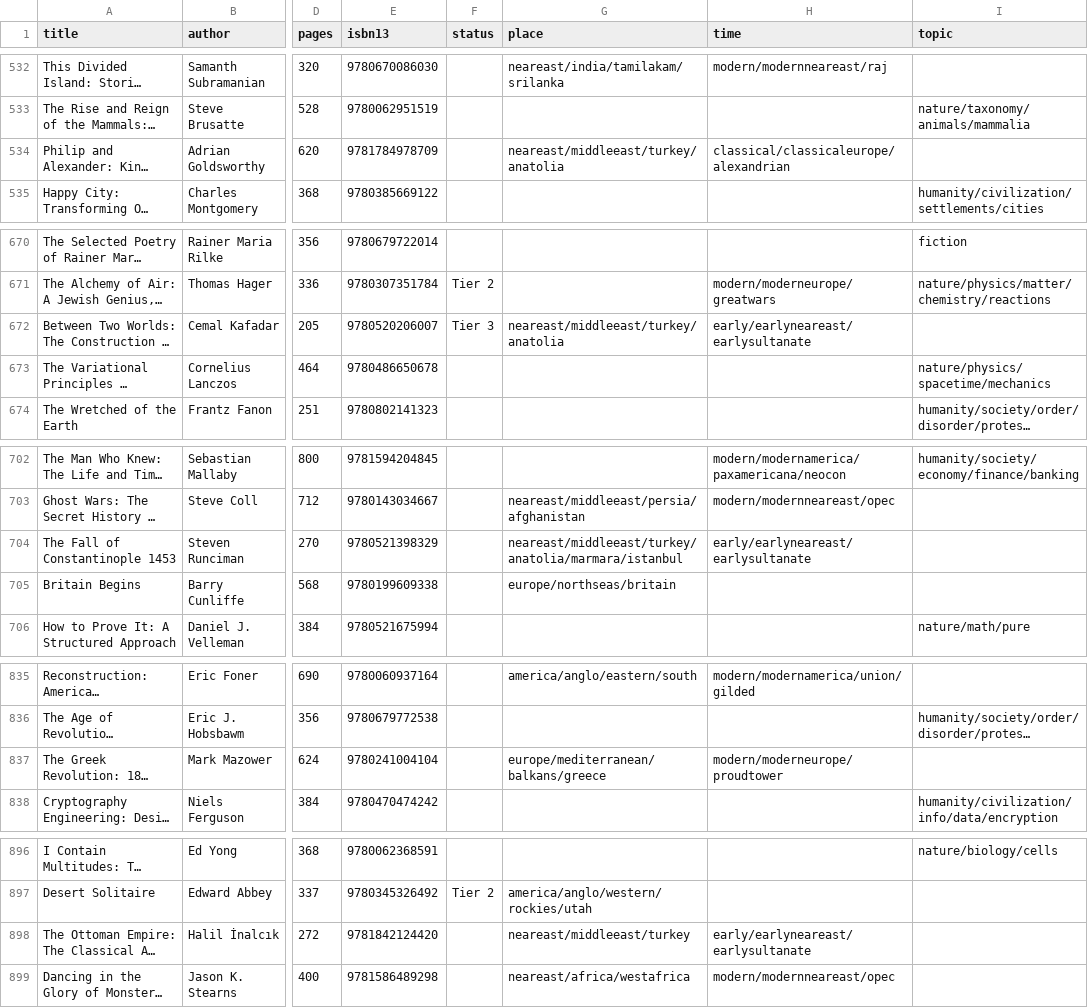
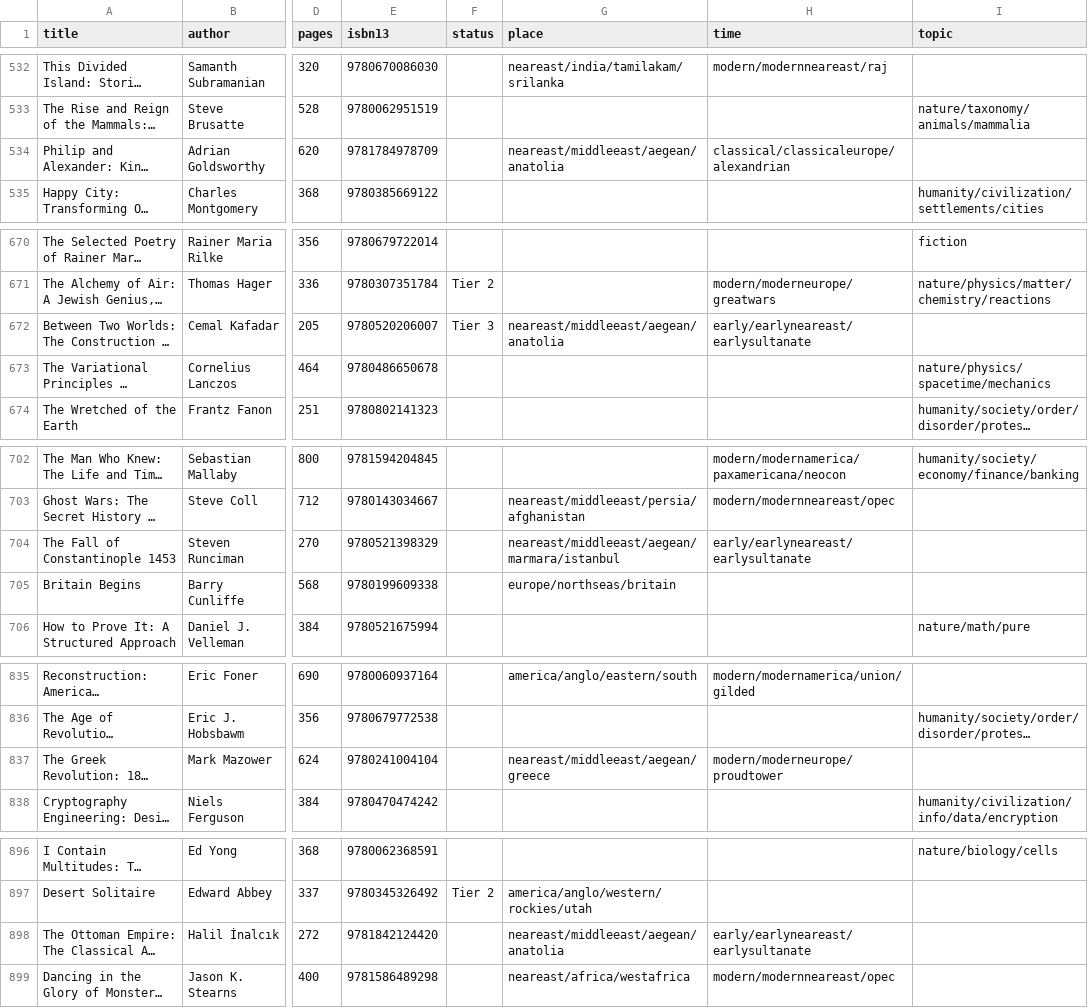
Before and after one commit to jpmor/site, a TSV file: docs/static/reading.tsv, drawn as a sheet; only a part is shown, gaps mark what is left out; long unchanged cells end in …; the diff covers the shown part only; the diff names each change by its address in the sheet, - before the commit and + after, or states it on an @@ line.

Commit message:
Fix fareast, Greece, and Turkey place paths in reading list
- Migrate fareast/china/* → fareast/sinosphere/china/*
- Migrate fareast/pacific/japan|korea|taiwan → fareast/sinosphere/kuroshio/*
- Migrate fareast/pacific/oceania/* → fareast/oceania/*
- Migrate fareast/pacific|fareast → fareast/sinosphere
- Migrate europe/mediterranean/balkans/greece → neareast/middleeast/aegean/greece
- Migrate neareast/middleeast/turkey/* → neareast/middleeast/aegean/anatolia/*
- Add London Falling, K2, If the Universe Is Teeming with Aliens
- Set Breakneck to Reading; add place/time/topic tags for new books

```diff
--- a/docs/static/reading.tsv
+++ b/docs/static/reading.tsv
-G534 (place): neareast/middleeast/turkey/anatolia
+G534 (place): neareast/middleeast/aegean/anatolia
-G672 (place): neareast/middleeast/turkey/anatolia
+G672 (place): neareast/middleeast/aegean/anatolia
-G704 (place): neareast/middleeast/turkey/anatolia/marmara/istanbul
+G704 (place): neareast/middleeast/aegean/marmara/istanbul
-G837 (place): europe/mediterranean/balkans/greece
+G837 (place): neareast/middleeast/aegean/greece
-G898 (place): neareast/middleeast/turkey
+G898 (place): neareast/middleeast/aegean/anatolia
```
Also changed, not shown: 5 edited cells elsewhere in this file.
